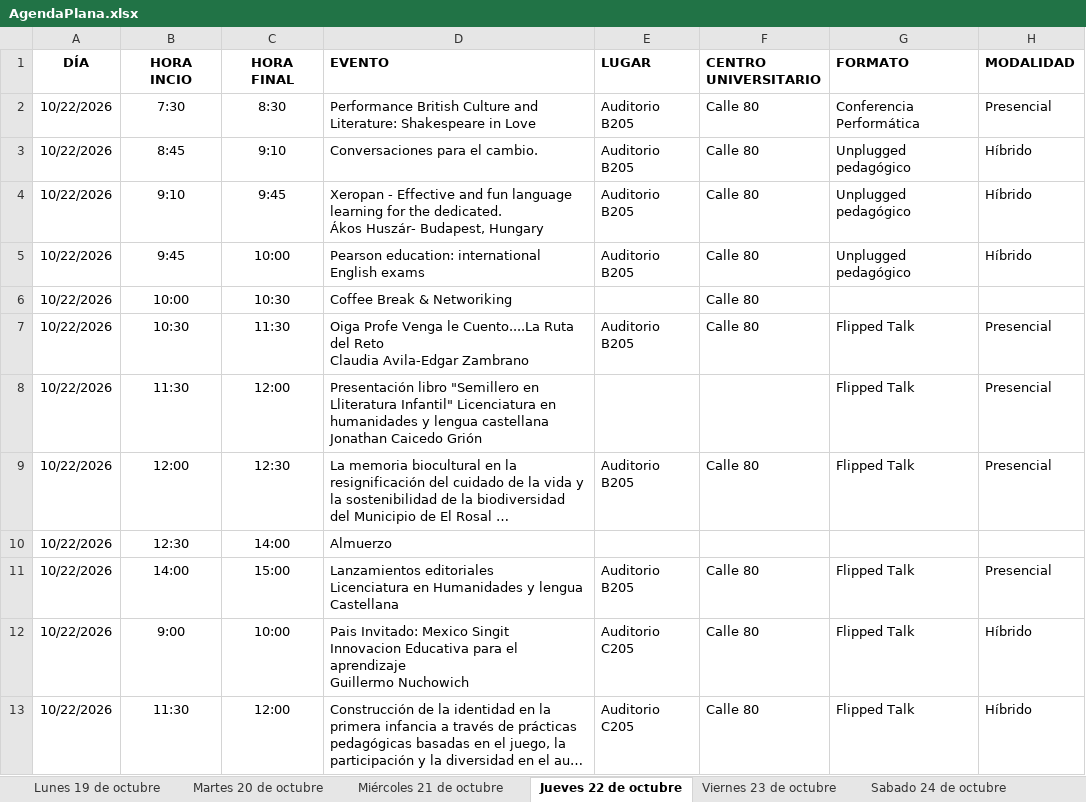
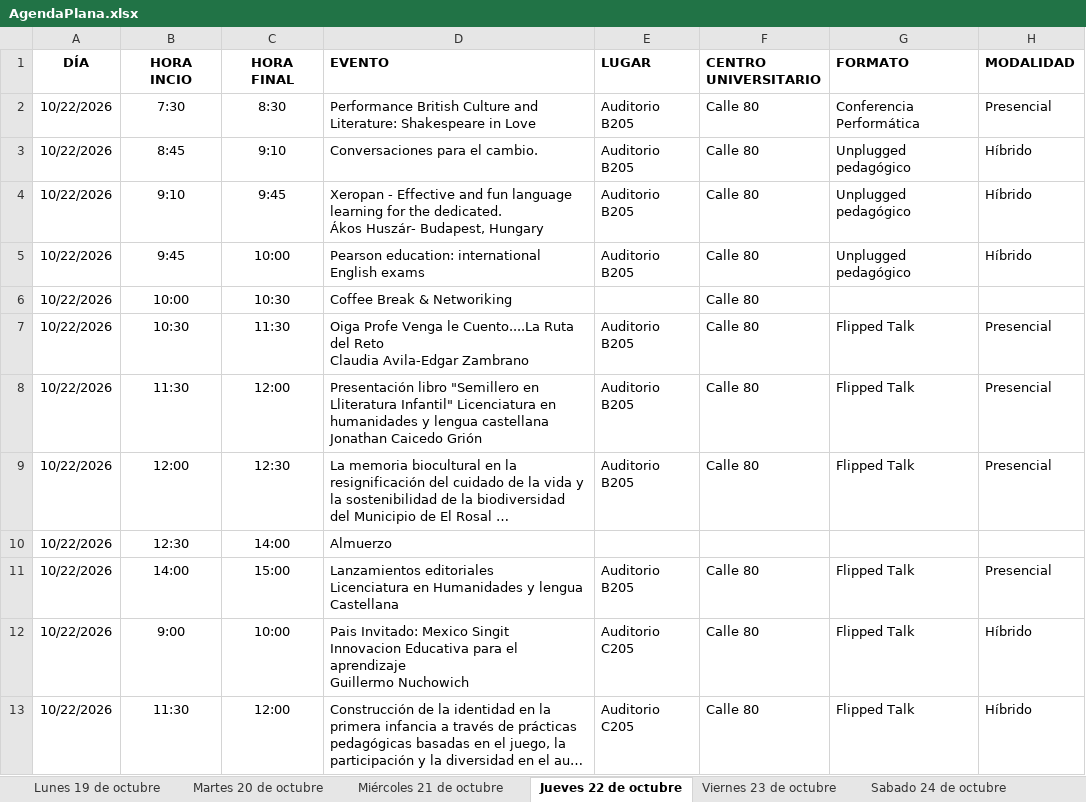
Before and after one commit to raywelt/agenda, an Excel workbook: data/AgendaPlana.xlsx, sheet Jueves 22 de octubre, drawn as a sheet; only a part is shown; long unchanged cells end in …; values as stored, in another font and other column widths than the file's, no borders; the diff names each change by its address in the sheet, - before the commit and + after, or states it on an @@ line.

```diff
--- a/data/AgendaPlana.xlsx (sheet Jueves 22 de octubre)
+++ b/data/AgendaPlana.xlsx (sheet Jueves 22 de octubre)
-E8 (LUGAR): (empty)
+E8 (LUGAR): Auditorio B205
-F8 (CENTRO UNIVERSITARIO): (empty)
+F8 (CENTRO UNIVERSITARIO): Calle 80
```
Also changed, not shown: sheet Miércoles 21 de octubre, sheet Martes 20 de octubre.
